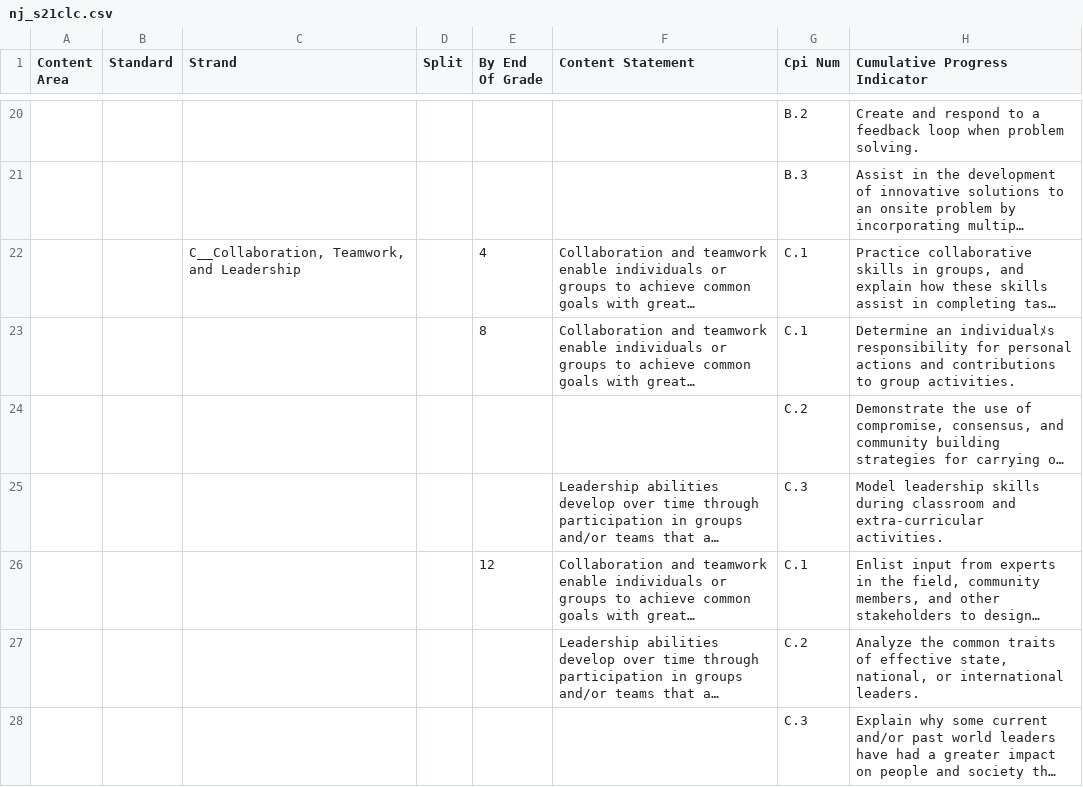
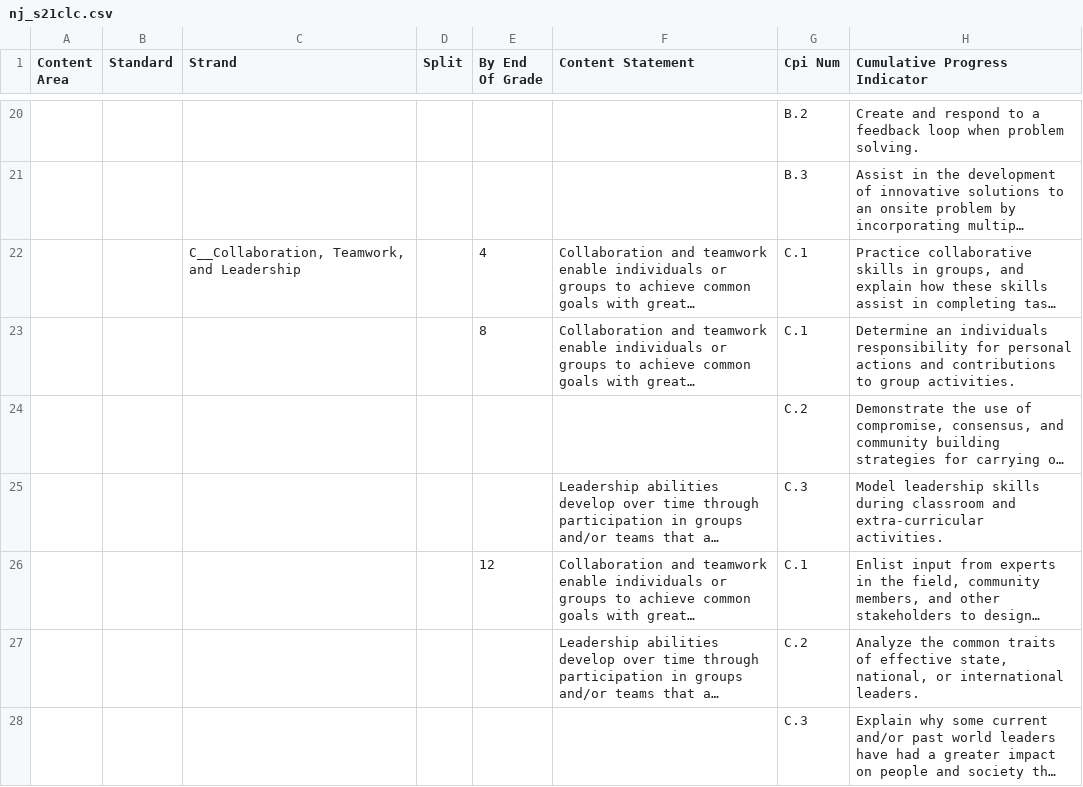
Before and after one commit to laquereric/LivingToLearn, a CSV file: data/nj_s21clc.csv, drawn as a sheet; only a part is shown, gaps mark what is left out; long unchanged cells end in …; the diff names each change by its address in the sheet, - before the commit and + after, or states it on an @@ line.

```diff
--- a/data/nj_s21clc.csv
+++ b/data/nj_s21clc.csv
-H23 (Cumulative Progress Indicator): Determine an individualﾒs responsibility for…
+H23 (Cumulative Progress Indicator): Determine an individuals responsibility for…
```
Also changed, not shown: data/gloucester_nj_K6_schools.csv, data/gloucester_nj_districts.csv.
